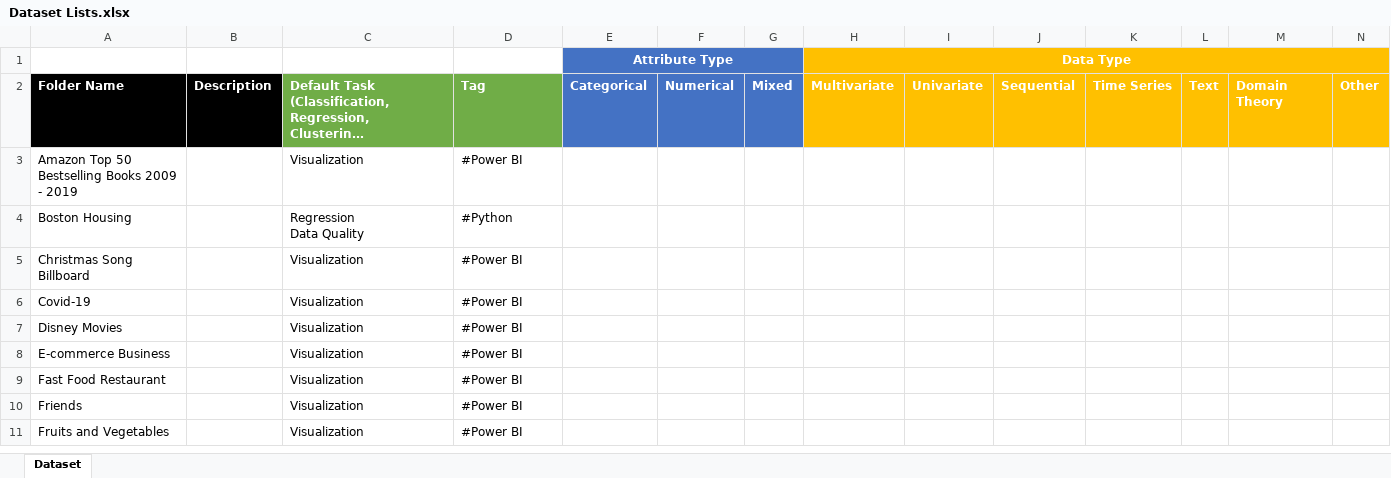
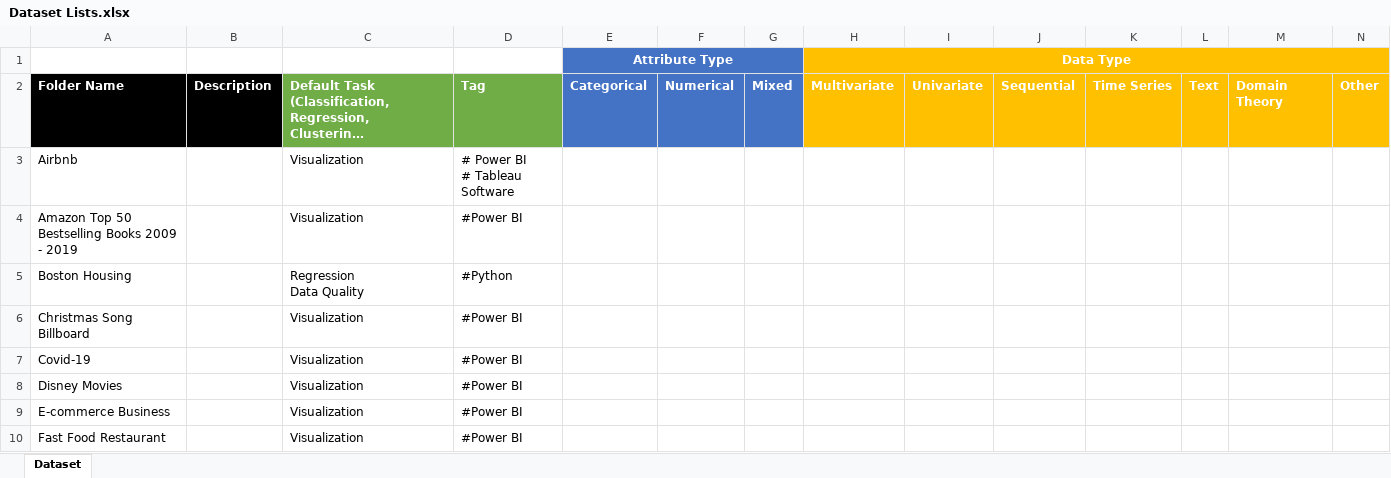
Before and after one commit to malganis35/Dataset, an Excel workbook: Dataset Lists.xlsx, sheet Dataset, drawn as a sheet; only a part is shown; the shorter side is filled out with more unchanged rows; long unchanged cells end in …; values as stored, in another font and other column widths than the file's, no borders; rows hold the shown columns only; ↵ is a line break in a cell; the diff names each change by its address in the sheet, - before the commit and + after, or states it on an @@ line.

Commit message:
adding Airbnb NYC and Cars

```diff
--- a/Dataset Lists.xlsx (sheet Dataset)
+++ b/Dataset Lists.xlsx (sheet Dataset)
+row 3: Airbnb |  | Visualization | # Power BI ↵ # Tableau Software
```
Also changed, not shown: 3 other files.
